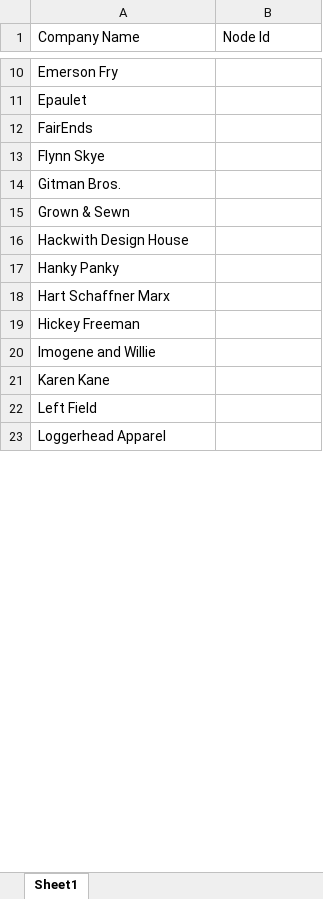
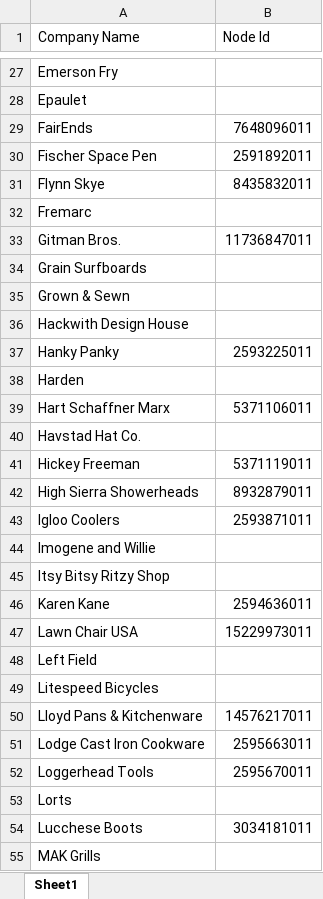
Before and after one commit to Ellibereth/Goods, an Excel workbook: data_retrieval/scraping/scraping_tools/usa_companies.xlsx, sheet Sheet1, drawn as a sheet; only a part is shown, gaps mark what is left out; values as stored, in another font and other column widths than the file's, no borders; addresses are those after the commit; the diff covers the shown part only; the diff names each change by its address in the sheet, - before the commit and + after, or states it on an @@ line.

```diff
--- a/data_retrieval/scraping/scraping_tools/usa_companies.xlsx (sheet Sheet1)
+++ b/data_retrieval/scraping/scraping_tools/usa_companies.xlsx (sheet Sheet1)
-B29 (Node Id): (empty)
+B29 (Node Id): 7648096011
+row 30: Fischer Space Pen | 2591892011
-B31 (Node Id): (empty)
+B31 (Node Id): 8435832011
@@ row 87 moved to row 32: Fremarc @@
-B33 (Node Id): (empty)
+B33 (Node Id): 11736847011
@@ row 113 moved to row 34: Grain Surfboards @@
-B37 (Node Id): (empty)
+B37 (Node Id): 2593225011
@@ row 88 moved to row 38: Harden @@
-B39 (Node Id): (empty)
+B39 (Node Id): 5371106011
@@ row 76 moved to row 40: Havstad Hat Co. @@
-B41 (Node Id): (empty)
+B41 (Node Id): 5371119011
+row 42: High Sierra Showerheads | 8932879011
+row 43: Igloo Coolers | 2593871011
@@ row 78 moved to row 45: Itsy Bitsy Ritzy Shop @@
-B46 (Node Id): (empty)
+B46 (Node Id): 2594636011
+row 47: Lawn Chair USA | 15229973011
-A49 (Company Name): Loggerhead Apparel
+A49 (Company Name): Litespeed Bicycles
+row 50: Lloyd Pans & Kitchenware | 14576217011
+row 51: Lodge Cast Iron Cookware | 2595663011
+row 52: Loggerhead Tools | 2595670011
@@ row 89 moved to row 53: Lorts @@
+row 54: Lucchese Boots | 3034181011
@@ row 116 moved to row 55: MAK Grills @@
```
Also changed, not shown: 34 added rows, 50 removed rows, 26 moved rows and 7 edited cells elsewhere in this sheet, 5 other files.
